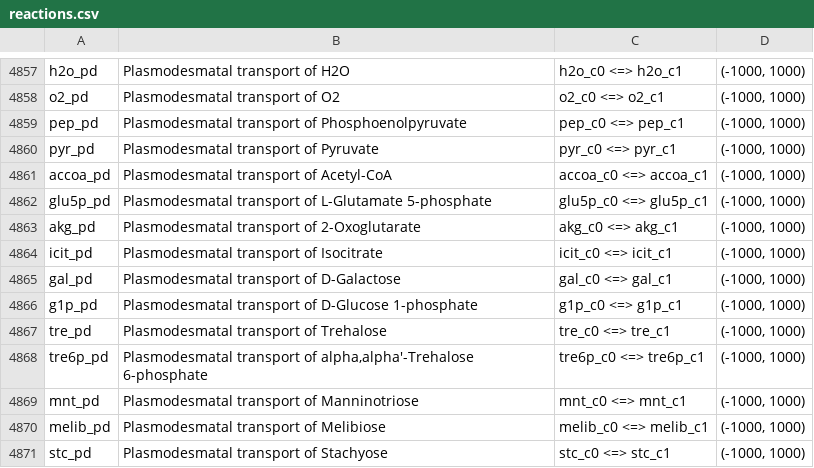
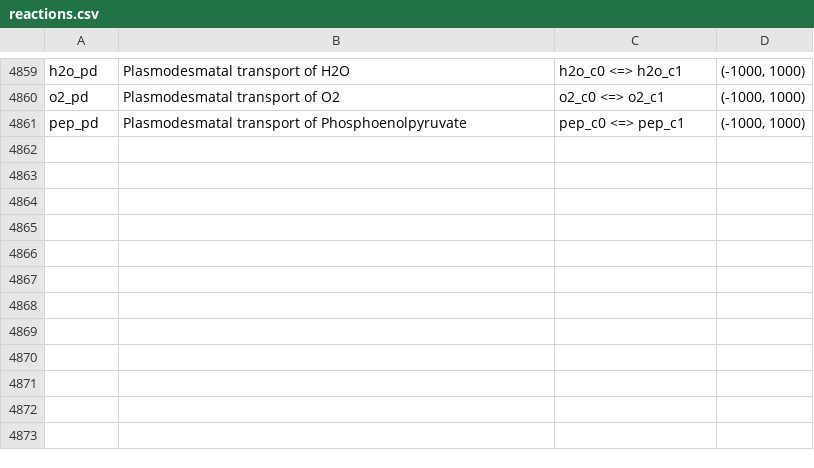
Before and after one commit to rtsantos3/RiceMM, a CSV file: misc/reactions.csv, drawn as a sheet; only a part is shown, gaps mark what is left out; removed rows and columns are numbered as before the commit, all else as after; the diff covers the shown part only; the diff names each change by its address in the sheet, - before the commit and + after, or states it on an @@ line.

```diff
--- a/misc/reactions.csv
+++ b/misc/reactions.csv
-row 4860: pyr_pd | Plasmodesmatal transport of Pyruvate | pyr_c0 <=> pyr_c1 | (-1000, 1000)
-row 4861: accoa_pd | Plasmodesmatal transport of Acetyl-CoA | accoa_c0 <=> accoa_c1 | (-1000, 1000)
-row 4862: glu5p_pd | Plasmodesmatal transport of L-Glutamate 5-phosphate | glu5p_c0 <=> glu5p_c1 | (-1000, 1000)
-row 4863: akg_pd | Plasmodesmatal transport of 2-Oxoglutarate | akg_c0 <=> akg_c1 | (-1000, 1000)
-row 4864: icit_pd | Plasmodesmatal transport of Isocitrate | icit_c0 <=> icit_c1 | (-1000, 1000)
-row 4865: gal_pd | Plasmodesmatal transport of D-Galactose | gal_c0 <=> gal_c1 | (-1000, 1000)
-row 4866: g1p_pd | Plasmodesmatal transport of D-Glucose 1-phosphate | g1p_c0 <=> g1p_c1 | (-1000, 1000)
-row 4867: tre_pd | Plasmodesmatal transport of Trehalose | tre_c0 <=> tre_c1 | (-1000, 1000)
-row 4868: tre6p_pd | Plasmodesmatal transport of alpha,alpha'-Trehalose 6-phosphate | tre6p_c0 <=> tre6p_c1 | (-1000, 1000)
-row 4869: mnt_pd | Plasmodesmatal transport of Manninotriose | mnt_c0 <=> mnt_c1 | (-1000, 1000)
-row 4870: melib_pd | Plasmodesmatal transport of Melibiose | melib_c0 <=> melib_c1 | (-1000, 1000)
-row 4871: stc_pd | Plasmodesmatal transport of Stachyose | stc_c0 <=> stc_c1 | (-1000, 1000)
```
Also changed, not shown: 2 added rows and 11 removed rows elsewhere in this file, 15 other files.
